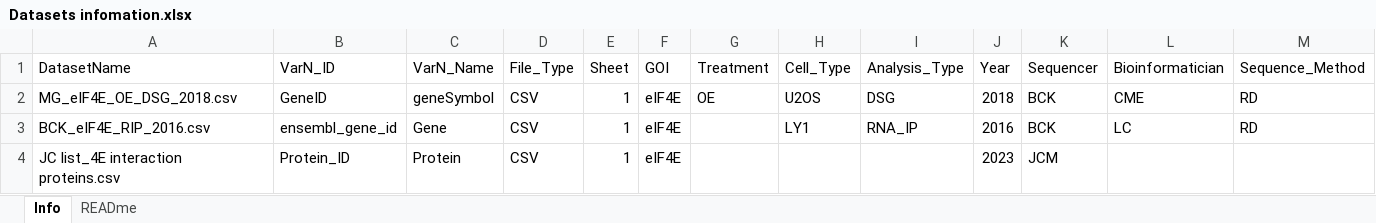
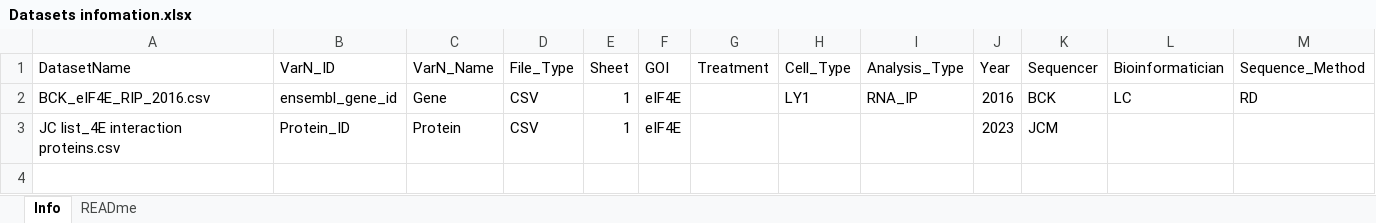
Before and after one commit to ScottCalcalas/XZDBfunction, an Excel workbook: inst/example/Datasets infomation.xlsx, sheet Info, drawn as a sheet; only a part is shown; values as stored, in another font and other column widths than the file's, no borders; rows hold the shown columns only; the diff names each change by its address in the sheet, - before the commit and + after, or states it on an @@ line.

```diff
--- a/inst/example/Datasets infomation.xlsx (sheet Info)
+++ b/inst/example/Datasets infomation.xlsx (sheet Info)
-row 2: MG_eIF4E_OE_DSG_2018.csv | GeneID | geneSymbol | CSV | 1 | eIF4E | OE | U2OS | DSG | 2018 | BCK | CME | RD
```
Also changed, not shown: inst/shinyapp/Datasets infomation.xlsx, 11 other files.
